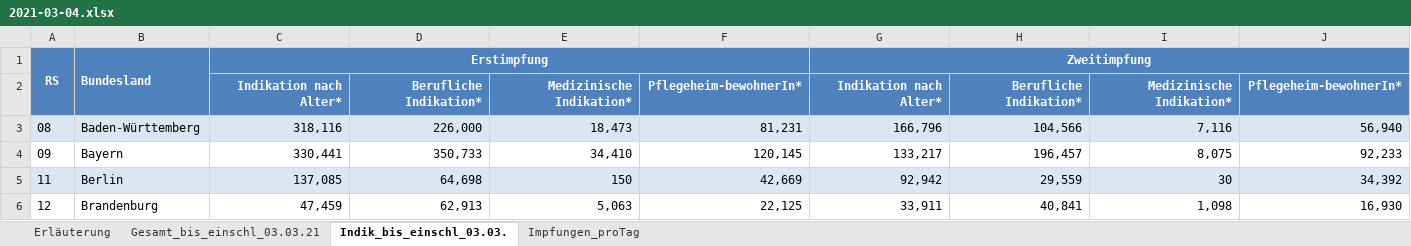
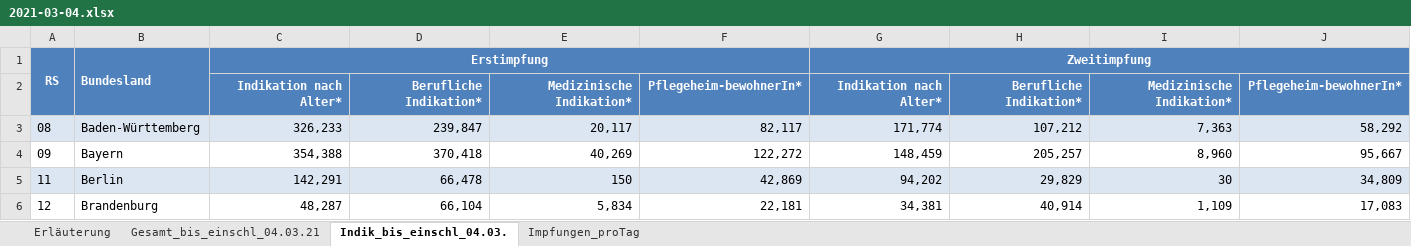
Before and after one commit to wiomoc/geimpft, an Excel workbook: 2021-03-04.xlsx, sheet Indik_bis_einschl_04.03., drawn as a sheet; only a part is shown; values as stored, in another font and other column widths than the file's, no borders; the diff covers the shown part only; the diff names each change by its address in the sheet, - before the commit and + after, or states it on an @@ line.

```diff
--- a/2021-03-04.xlsx (sheet Indik_bis_einschl_04.03.)
+++ b/2021-03-04.xlsx (sheet Indik_bis_einschl_04.03.)
-sheet tab: Gesamt_bis_einschl_03.03.21
+sheet tab: Gesamt_bis_einschl_04.03.21
-sheet tab: Indik_bis_einschl_03.03.
+sheet tab: Indik_bis_einschl_04.03.
-C3: 318,116
+C3: 326,233
-D3: 226,000
+D3: 239,847
-E3: 18,473
+E3: 20,117
-F3: 81,231
+F3: 82,117
-G3: 166,796
+G3: 171,774
-H3: 104,566
+H3: 107,212
-I3: 7,116
+I3: 7,363
-J3: 56,940
+J3: 58,292
-C4: 330,441
+C4: 354,388
-D4: 350,733
+D4: 370,418
-E4: 34,410
+E4: 40,269
-F4: 120,145
+F4: 122,272
-G4: 133,217
+G4: 148,459
-H4: 196,457
+H4: 205,257
-I4: 8,075
+I4: 8,960
-J4: 92,233
+J4: 95,667
-C5: 137,085
+C5: 142,291
-D5: 64,698
+D5: 66,478
-F5: 42,669
+F5: 42,869
-G5: 92,942
+G5: 94,202
-H5: 29,559
+H5: 29,829
-J5: 34,392
+J5: 34,809
-C6: 47,459
+C6: 48,287
-D6: 62,913
+D6: 66,104
-E6: 5,063
+E6: 5,834
-F6: 22,125
+F6: 22,181
-G6: 33,911
+G6: 34,381
-H6: 40,841
+H6: 40,914
-I6: 1,098
+I6: 1,109
-J6: 16,930
+J6: 17,083
```
Also changed, not shown: 3 added rows, 2 removed rows and 93 edited cells elsewhere in this sheet, sheet Gesamt_bis_einschl_04.03.21, sheet Impfungen_proTag, sheet Erläuterung, 1 other file.
